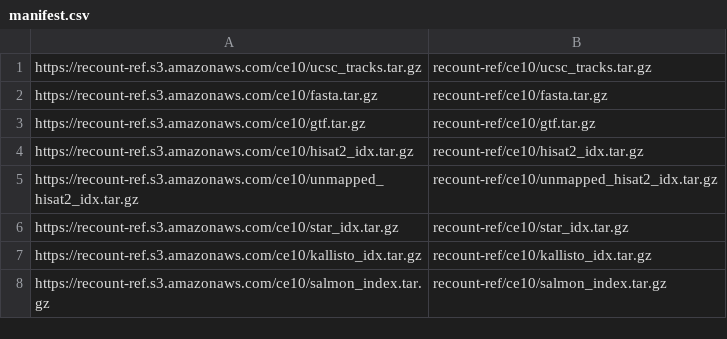
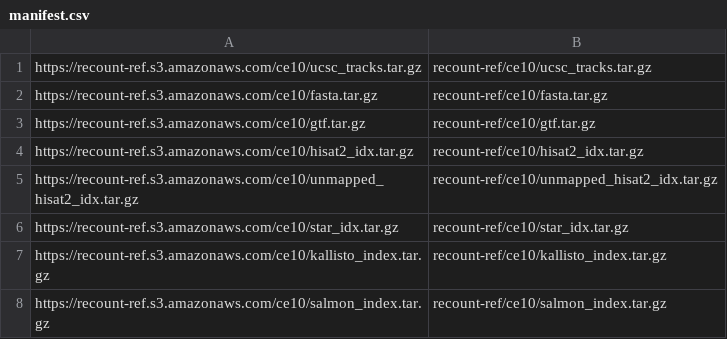
Before and after one commit to langmead-lab/recount-pump, a CSV file: docker/minio/manifest.csv, drawn as a sheet.

Commit message:
kallisto_idx -> kallisto_index

```diff
--- a/docker/minio/manifest.csv
+++ b/docker/minio/manifest.csv
@@ -6,3 +6,3 @@ https://recount-ref.s3.amazonaws.com/ce10/unmapped_hisat2_idx.tar.gz,recount-ref
 https://recount-ref.s3.amazonaws.com/ce10/star_idx.tar.gz,recount-ref/ce10/star_idx.tar.gz
-https://recount-ref.s3.amazonaws.com/ce10/kallisto_idx.tar.gz,recount-ref/ce10/kallisto_idx.tar.gz
+https://recount-ref.s3.amazonaws.com/ce10/kallisto_index.tar.gz,recount-ref/ce10/kallisto_index.tar.gz
 https://recount-ref.s3.amazonaws.com/ce10/salmon_index.tar.gz,recount-ref/ce10/salmon_index.tar.gz
```
